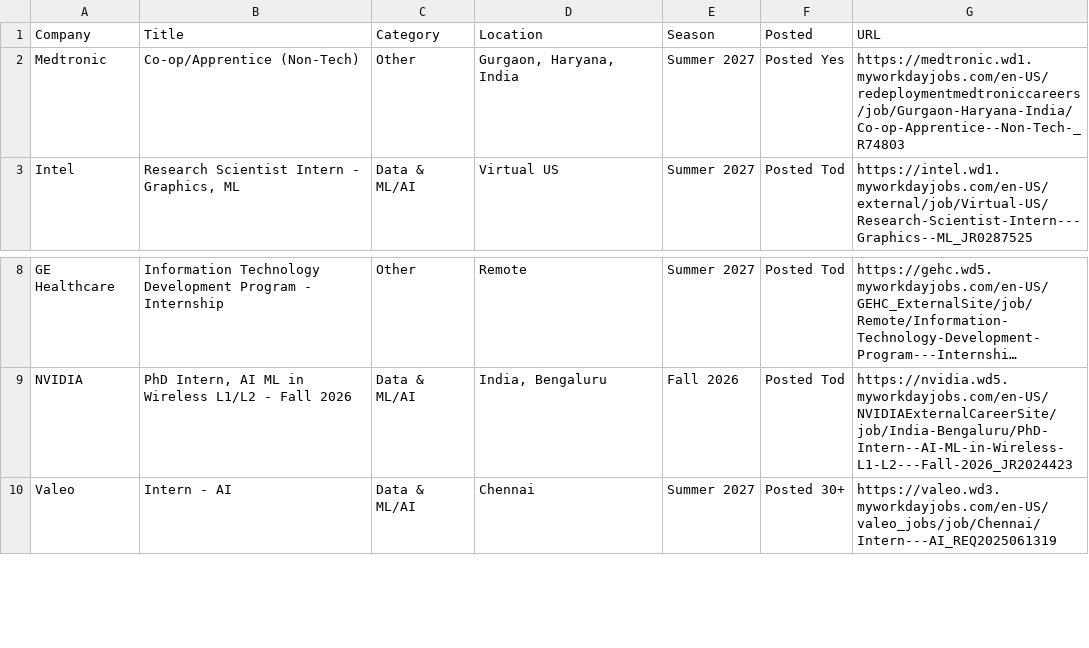
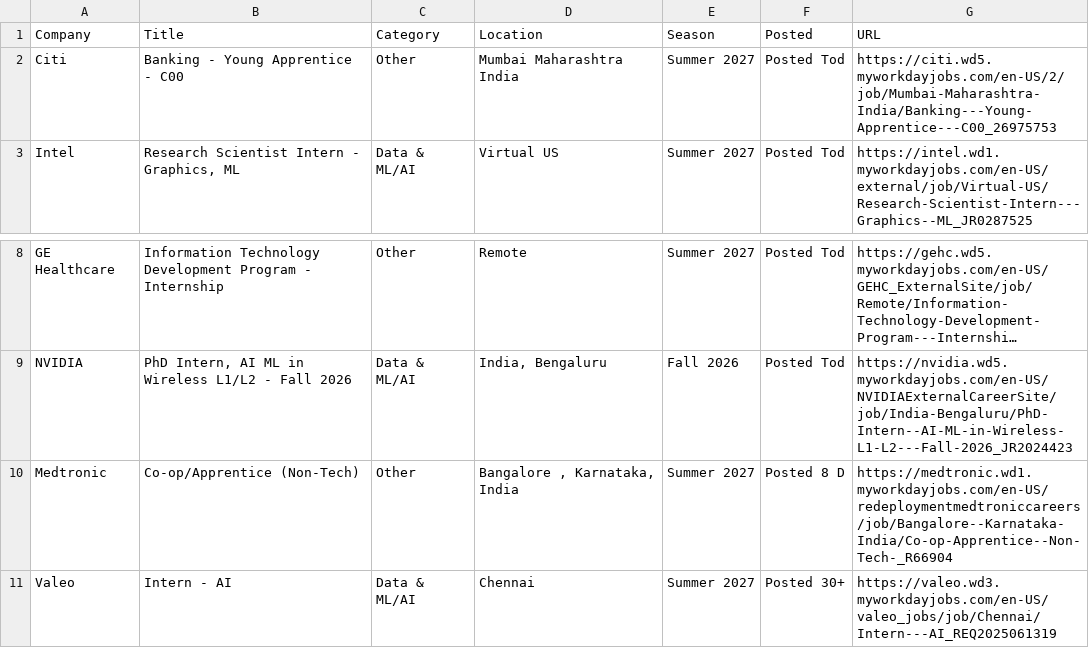
Before and after one commit to 10vulture1005/interns-work, a CSV file: data/internships.csv, drawn as a sheet; only a part is shown, gaps mark what is left out; long unchanged cells end in …; removed rows and columns are numbered as before the commit, all else as after; the diff names each change by its address in the sheet, - before the commit and + after, or states it on an @@ line.

Commit message:
chore: update internships (2026-10-01 08:39 UTC)

```diff
--- a/data/internships.csv
+++ b/data/internships.csv
-row 2: Medtronic | Co-op/Apprentice (Non-Tech) | Other | Gurgaon, Haryana, India | Summer 2027 | Posted Yes | https://medtronic.wd1.myworkdayjobs.com/en-US/redeploymentmedtroniccareers/job/Gurgaon-Haryana-India/Co-op-Apprentice--Non-Tech-_R74803
+row 2: Citi | Banking - Young Apprentice - C00 | Other | Mumbai Maharashtra India | Summer 2027 | Posted Tod | https://citi.wd5.myworkdayjobs.com/en-US/2/job/Mumbai-Maharashtra-India/Banking---Young-Apprentice---C00_26975753
+row 10: Medtronic | Co-op/Apprentice (Non-Tech) | Other | Bangalore , Karnataka, India | Summer 2027 | Posted 8 D | https://medtronic.wd1.myworkdayjobs.com/en-US/redeploymentmedtroniccareers/job/Bangalore--Karnataka-India/Co-op-Apprentice--Non-Tech-_R66904
```
Also changed, not shown: 9 other files.
